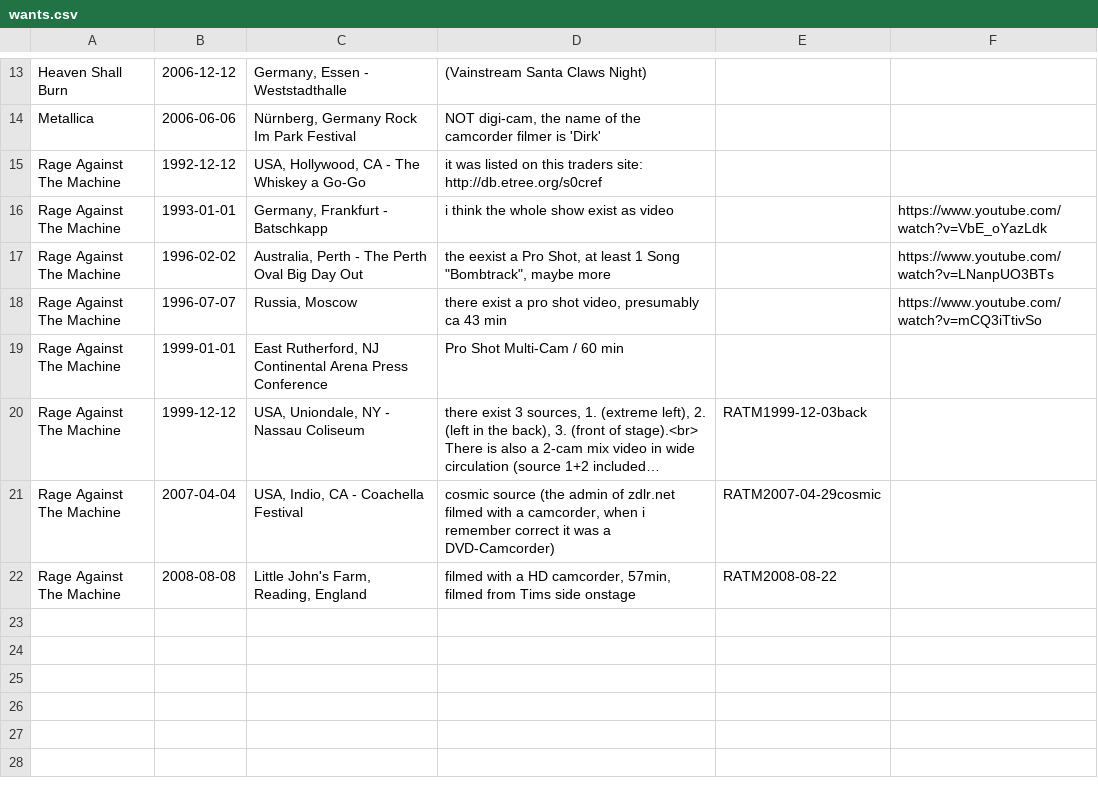
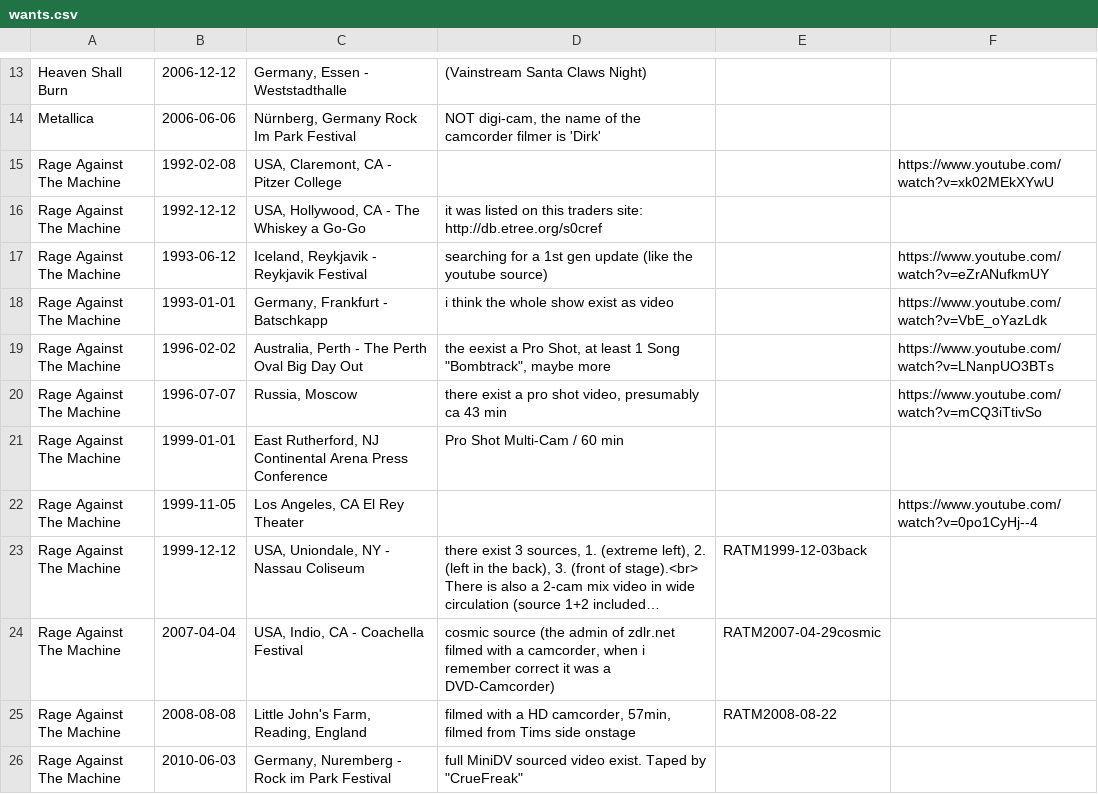
Before and after one commit to Brummochse/phpRecDB, a CSV file: phpRecDB/themes/ratmbootlegs/views/site/pages/wants/wants.csv, drawn as a sheet; only a part is shown, gaps mark what is left out; long unchanged cells end in …; the diff names each change by its address in the sheet, - before the commit and + after, or states it on an @@ line.

Commit message:
wants updated

```diff
--- a/phpRecDB/themes/ratmbootlegs/views/site/pages/wants/wants.csv
+++ b/phpRecDB/themes/ratmbootlegs/views/site/pages/wants/wants.csv
+row 15: Rage Against The Machine | 1992-02-08 | USA, Claremont, CA - Pitzer College |  |  | https://www.youtube.com/watch?v=xk02MEkXYwU
+row 17: Rage Against The Machine | 1993-06-12 | Iceland, Reykjavik - Reykjavik Festival | searching for a 1st gen update (like the youtube source) |  | https://www.youtube.com/watch?v=eZrANufkmUY
+row 22: Rage Against The Machine | 1999-11-05 | Los Angeles, CA El Rey Theater |  |  | https://www.youtube.com/watch?v=0po1CyHj--4
+row 26: Rage Against The Machine | 2010-06-03 | Germany, Nuremberg - Rock im Park Festival | full MiniDV sourced video exist. Taped by "CrueFreak"
```
